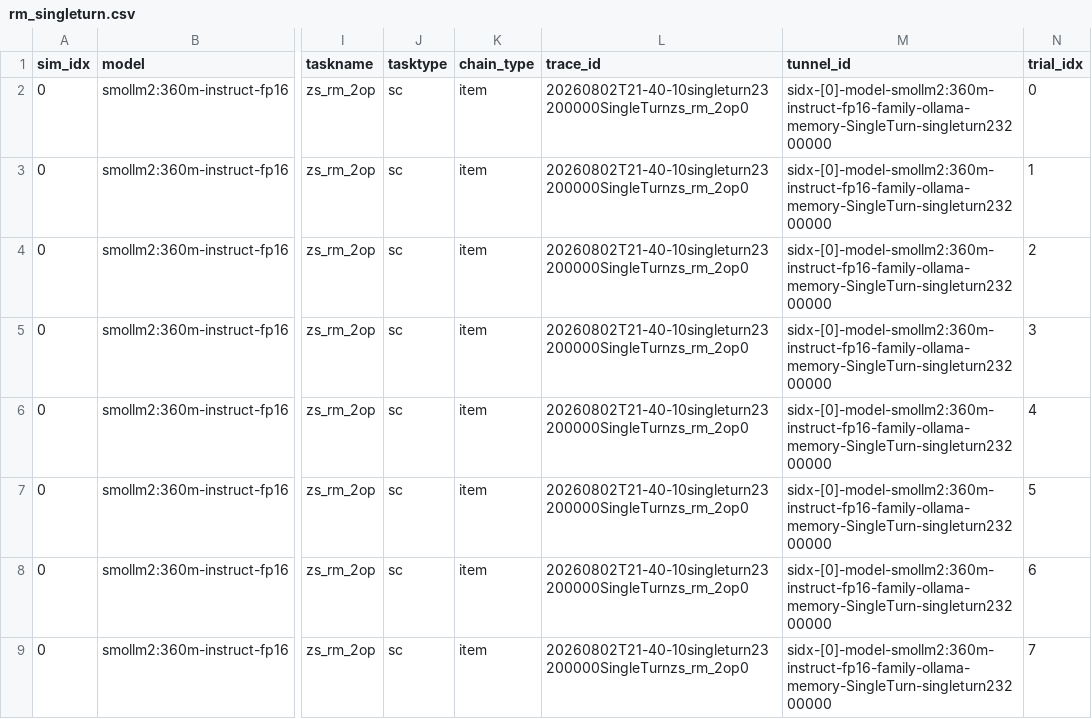
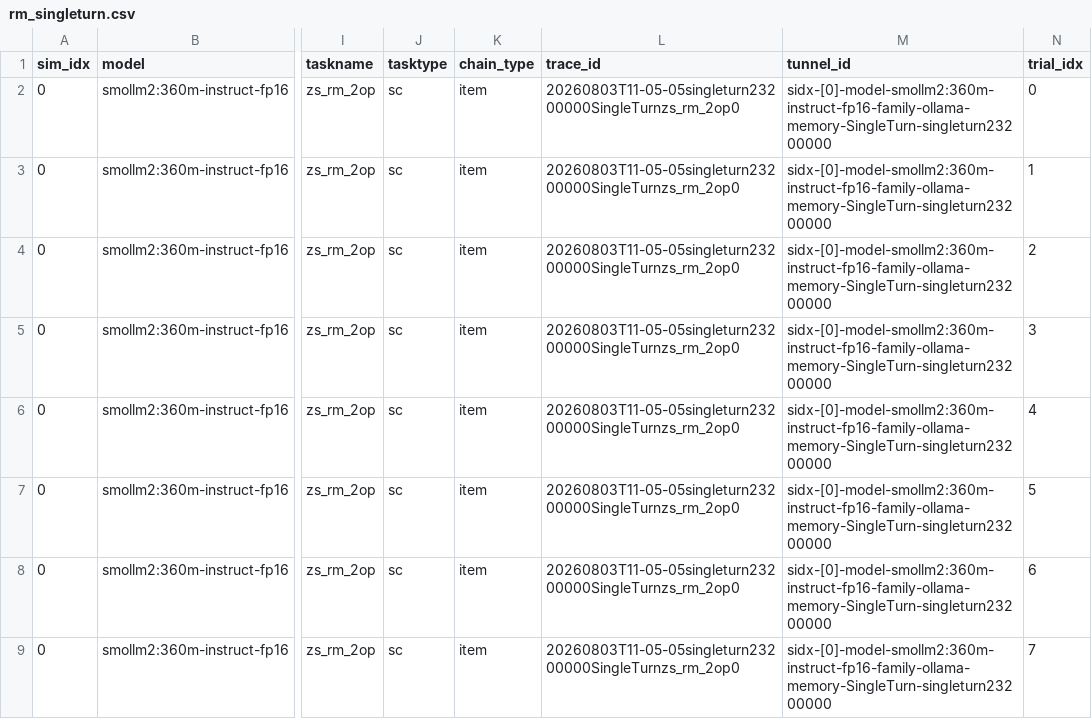
Before and after one commit to saurabhr/psychscanner, a CSV file: examples/_rm_tutorial_runs/csv/rm_singleturn.csv, drawn as a sheet; only a part is shown, gaps mark what is left out; the diff names each change by its address in the sheet, - before the commit and + after, or states it on an @@ line.

```diff
--- a/examples/_rm_tutorial_runs/csv/rm_singleturn.csv
+++ b/examples/_rm_tutorial_runs/csv/rm_singleturn.csv
-L2:L9 (trace_id): 20260802T21-40-10singleturn23200000SingleTurnzs_rm_2op0
+L2:L9 (trace_id): 20260803T11-05-05singleturn23200000SingleTurnzs_rm_2op0
```
Also changed, not shown: examples/_rm_tutorial_runs/csv/rm_combined.csv, examples/_rm_tutorial_runs/csv/rm_convo.csv, 27 other files.
